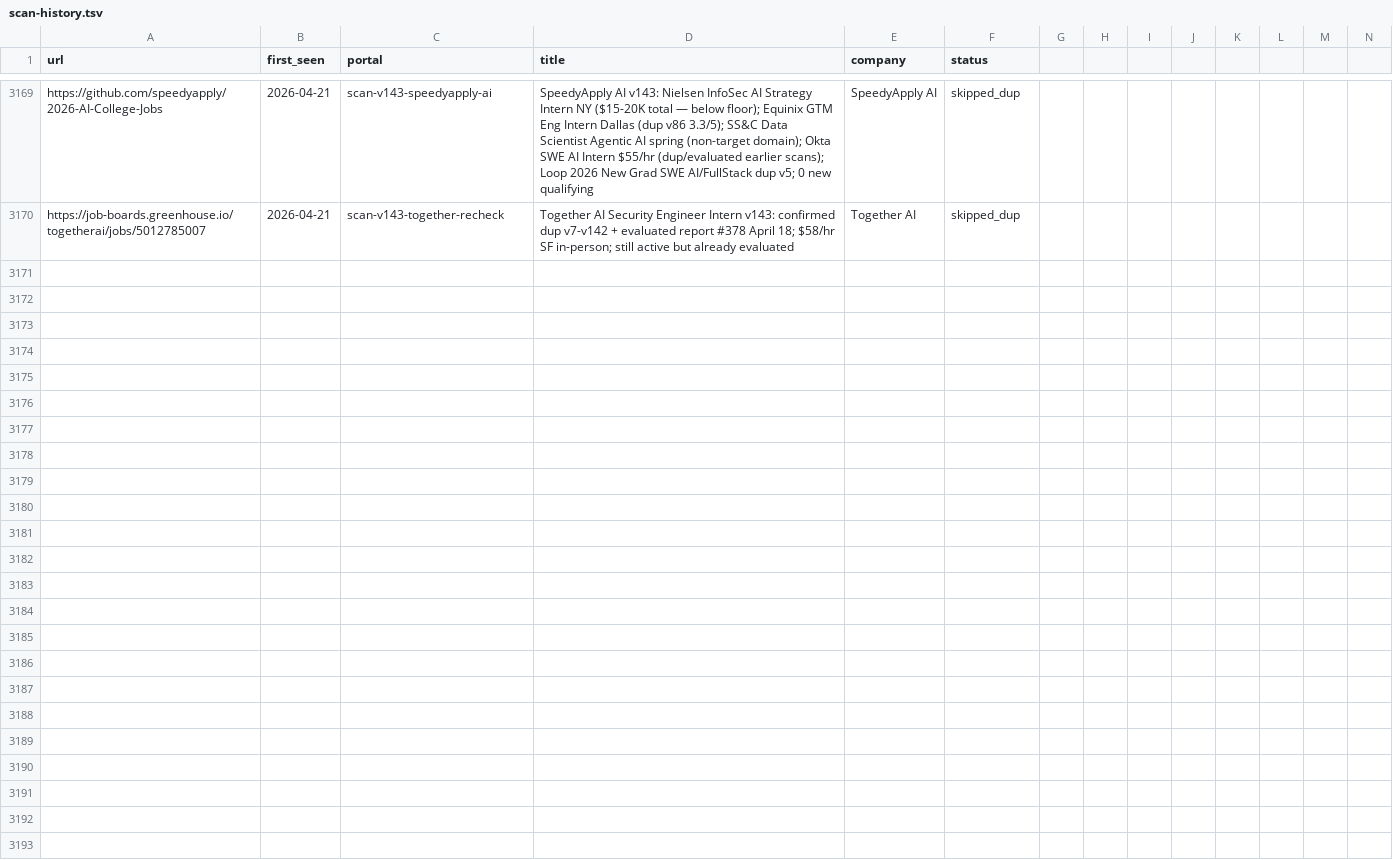
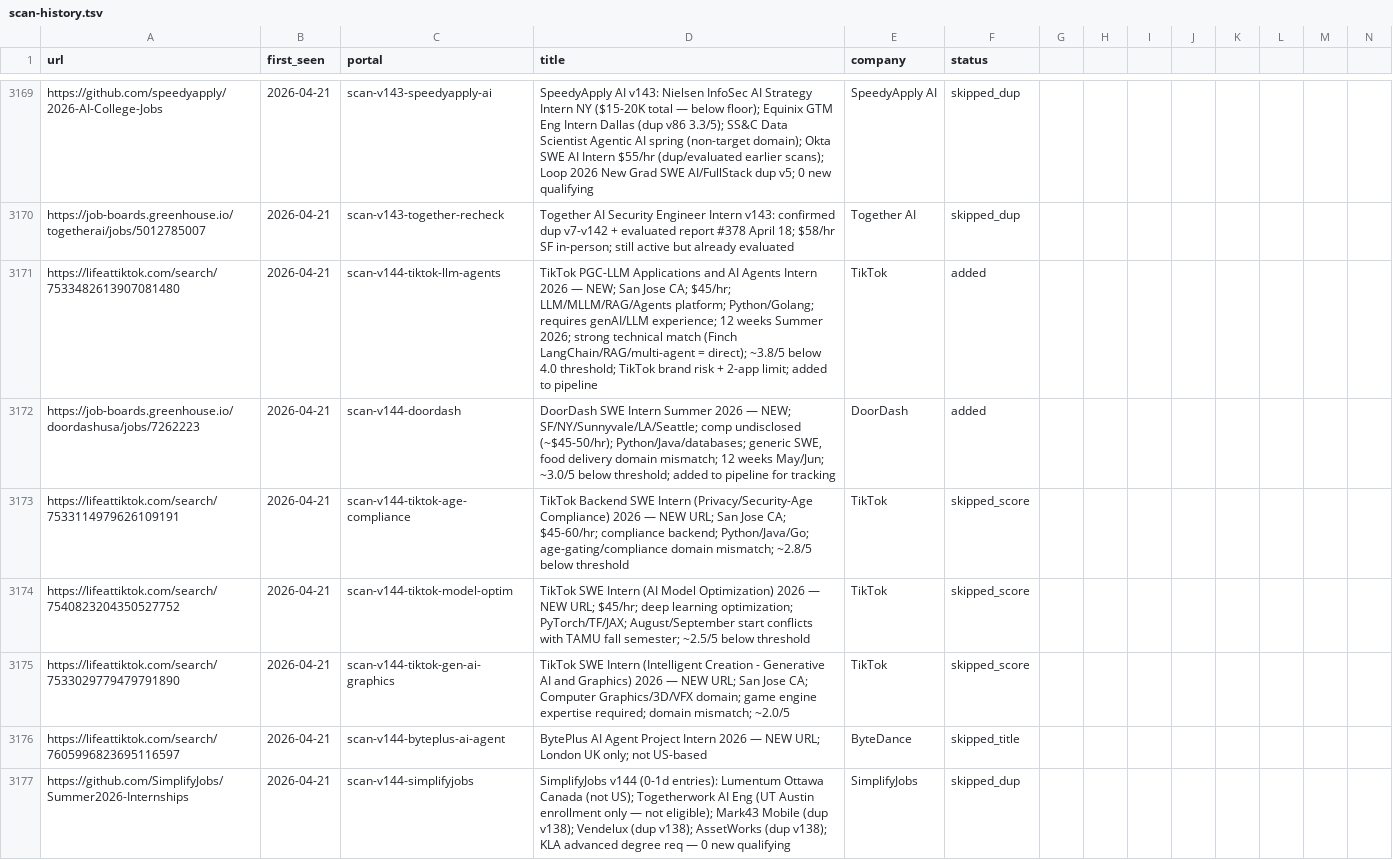
Before and after one commit to clmoon2/career-ops, a TSV file: data/scan-history.tsv, drawn as a sheet; only a part is shown, gaps mark what is left out; rows hold the shown columns only; the diff covers the shown part only; the diff names each change by its address in the sheet, - before the commit and + after, or states it on an @@ line.

```diff
--- a/data/scan-history.tsv
+++ b/data/scan-history.tsv
+row 3171: https://lifeattiktok.com/search/7533482613907081480 | 2026-04-21 | scan-v144-tiktok-llm-agents | TikTok PGC-LLM Applications and AI Agents Intern 2026 — NEW; San Jose CA; $45/hr; LLM/MLLM/RAG/Agents platform; Python/Golang; requires genAI/LLM experience; 12 weeks Summer 2026; strong technical match (Finch LangChain/RAG/multi-agent = direct); ~3.8/5 below 4.0 threshold; TikTok brand risk + 2-app limit; added to pipeline | TikTok | added
+row 3172: https://job-boards.greenhouse.io/doordashusa/jobs/7262223 | 2026-04-21 | scan-v144-doordash | DoorDash SWE Intern Summer 2026 — NEW; SF/NY/Sunnyvale/LA/Seattle; comp undisclosed (~$45-50/hr); Python/Java/databases; generic SWE, food delivery domain mismatch; 12 weeks May/Jun; ~3.0/5 below threshold; added to pipeline for tracking | DoorDash | added
+row 3173: https://lifeattiktok.com/search/7533114979626109191 | 2026-04-21 | scan-v144-tiktok-age-compliance | TikTok Backend SWE Intern (Privacy/Security-Age Compliance) 2026 — NEW URL; San Jose CA; $45-60/hr; compliance backend; Python/Java/Go; age-gating/compliance domain mismatch; ~2.8/5 below threshold | TikTok | skipped_score
+row 3174: https://lifeattiktok.com/search/7540823204350527752 | 2026-04-21 | scan-v144-tiktok-model-optim | TikTok SWE Intern (AI Model Optimization) 2026 — NEW URL; $45/hr; deep learning optimization; PyTorch/TF/JAX; August/September start conflicts with TAMU fall semester; ~2.5/5 below threshold | TikTok | skipped_score
+row 3175: https://lifeattiktok.com/search/7533029779479791890 | 2026-04-21 | scan-v144-tiktok-gen-ai-graphics | TikTok SWE Intern (Intelligent Creation - Generative AI and Graphics) 2026 — NEW URL; San Jose CA; Computer Graphics/3D/VFX domain; game engine expertise required; domain mismatch; ~2.0/5 | TikTok | skipped_score
+row 3176: https://lifeattiktok.com/search/7605996823695116597 | 2026-04-21 | scan-v144-byteplus-ai-agent | BytePlus AI Agent Project Intern 2026 — NEW URL; London UK only; not US-based | ByteDance | skipped_title
+row 3177: https://github.com/SimplifyJobs/Summer2026-Internships | 2026-04-21 | scan-v144-simplifyjobs | SimplifyJobs v144 (0-1d entries): Lumentum Ottawa Canada (not US); Togetherwork AI Eng (UT Austin enrollment only — not eligible); Mark43 Mobile (dup v138); Vendelux (dup v138); AssetWorks (dup v138); KLA advanced degree req — 0 new qualifying | SimplifyJobs | skipped_dup
```
Also changed, not shown: 6 added rows elsewhere in this file, 8 other files.
